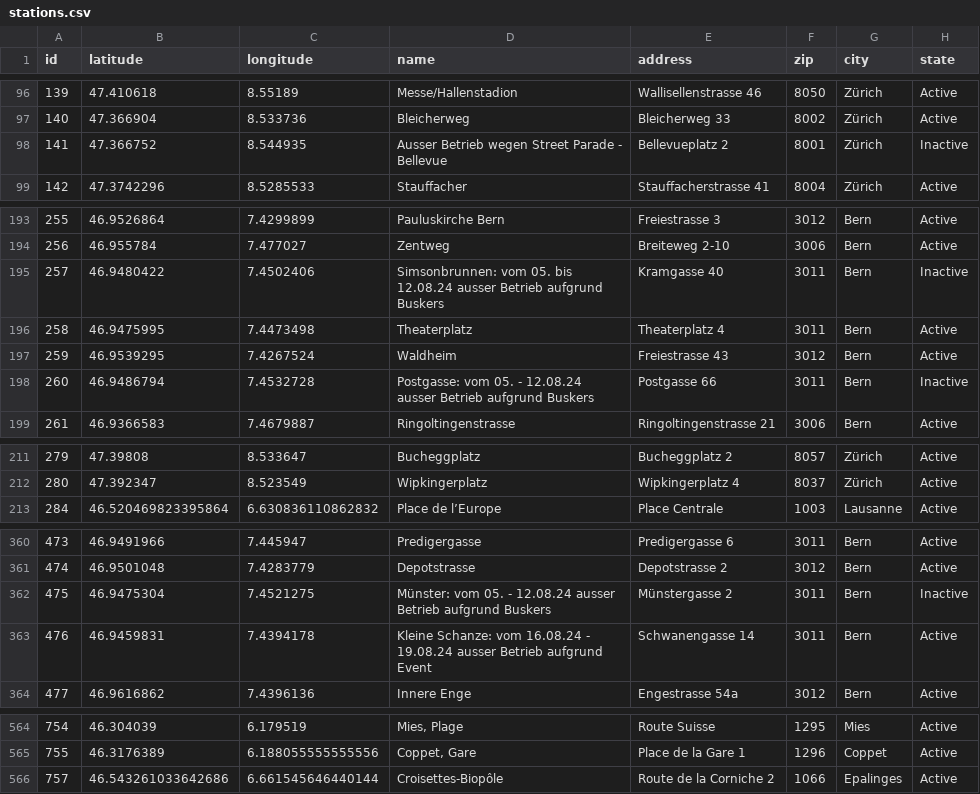
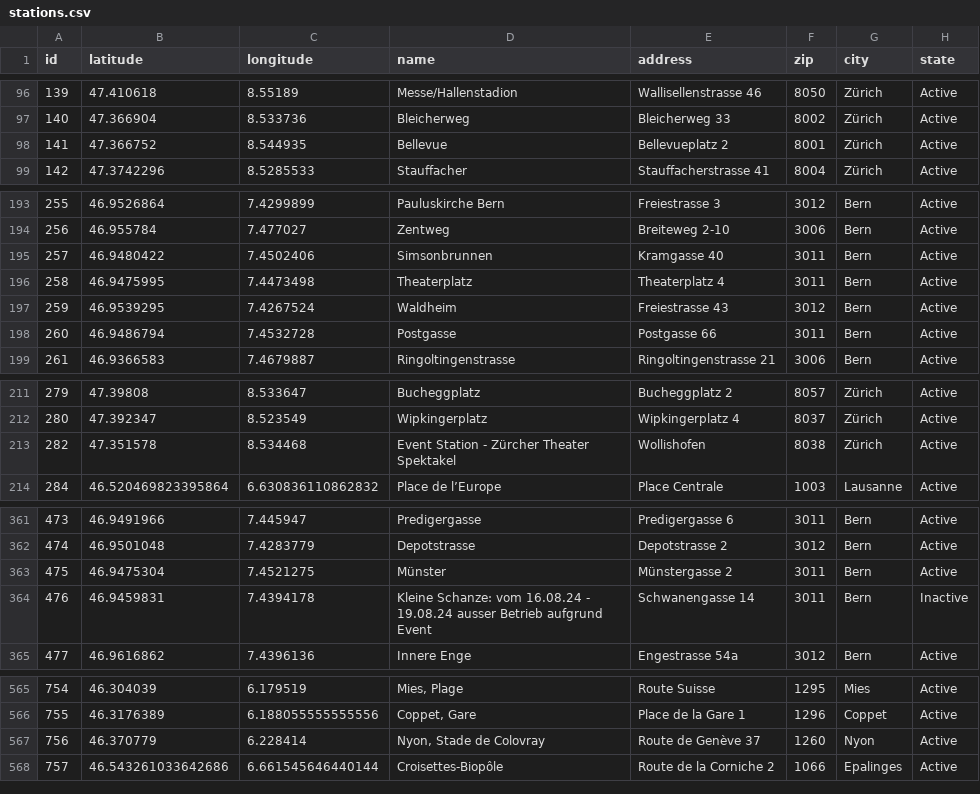
Before and after one commit to misialq/publibike-stations, a CSV file: stations/stations.csv, drawn as a sheet; only a part is shown, gaps mark what is left out; the diff covers the shown part only.

Commit message:
GHA: Update the list of PubliBike stations

```diff
--- a/stations/stations.csv
+++ b/stations/stations.csv
@@ -97,3 +97,3 @@ id,latitude,longitude,name,address,zip,city,state
 140,47.366904,8.533736,Bleicherweg,Bleicherweg 33,8002,Zürich,Active
-141,47.366752,8.544935,Ausser Betrieb wegen Street Parade - Bellevue,Bellevueplatz 2,8001,Zürich,Inactive
+141,47.366752,8.544935,Bellevue,Bellevueplatz 2,8001,Zürich,Active
 142,47.3742296,8.5285533,Stauffacher,Stauffacherstrasse 41,8004,Zürich,Active
@@ -194,6 +194,6 @@ id,latitude,longitude,name,address,zip,city,state
 256,46.955784,7.477027,Zentweg,Breiteweg 2-10,3006,Bern,Active
-257,46.9480422,7.4502406,Simsonbrunnen: vom 05. bis 12.08.24 ausser Betrieb aufgrund Buskers,Kramgasse 40,3011,Bern,Inactive
+257,46.9480422,7.4502406,Simsonbrunnen,Kramgasse 40,3011,Bern,Active
 258,46.9475995,7.4473498,Theaterplatz,Theaterplatz 4,3011,Bern,Active
 259,46.9539295,7.4267524,Waldheim,Freiestrasse 43,3012,Bern,Active
-260,46.9486794,7.4532728,Postgasse: vom 05. - 12.08.24 ausser Betrieb aufgrund Buskers,Postgasse 66,3011,Bern,Inactive
+260,46.9486794,7.4532728,Postgasse,Postgasse 66,3011,Bern,Active
 261,46.9366583,7.4679887,Ringoltingenstrasse,Ringoltingenstrasse 21,3006,Bern,Active
@@ -212,2 +212,3 @@ id,latitude,longitude,name,address,zip,city,state
 280,47.392347,8.523549,Wipkingerplatz,Wipkingerplatz 4,8037,Zürich,Active
+282,47.351578,8.534468,Event Station - Zürcher Theater Spektakel,Wollishofen,8038,Zürich,Active
 284,46.520469823395864,6.630836110862832,Place de l’Europe,Place Centrale,1003,Lausanne,Active
@@ -361,4 +362,4 @@ id,latitude,longitude,name,address,zip,city,state
 474,46.9501048,7.4283779,Depotstrasse,Depotstrasse 2,3012,Bern,Active
-475,46.9475304,7.4521275,Münster: vom 05. - 12.08.24 ausser Betrieb aufgrund Buskers,Münstergasse 2,3011,Bern,Inactive
-476,46.9459831,7.4394178,Kleine Schanze: vom 16.08.24 - 19.08.24 ausser Betrieb aufgrund Event,Schwanengasse 14,3011,Bern,Active
+475,46.9475304,7.4521275,Münster,Münstergasse 2,3011,Bern,Active
+476,46.9459831,7.4394178,Kleine Schanze: vom 16.08.24 - 19.08.24 ausser Betrieb aufgrund Event,Schwanengasse 14,3011,Bern,Inactive
 477,46.9616862,7.4396136,Innere Enge,Engestrasse 54a,3012,Bern,Active
@@ -565,2 +566,3 @@ id,latitude,longitude,name,address,zip,city,state
 755,46.3176389,6.188055555555556,"Coppet, Gare",Place de la Gare 1,1296,Coppet,Active
+756,46.370779,6.228414,"Nyon, Stade de Colovray",Route de Genève 37,1260,Nyon,Active
 757,46.543261033642686,6.661545646440144,Croisettes-Biopôle,Route de la Corniche 2,1066,Epalinges,Active
```
Also changed, not shown: 16 edited cells elsewhere in this file.
